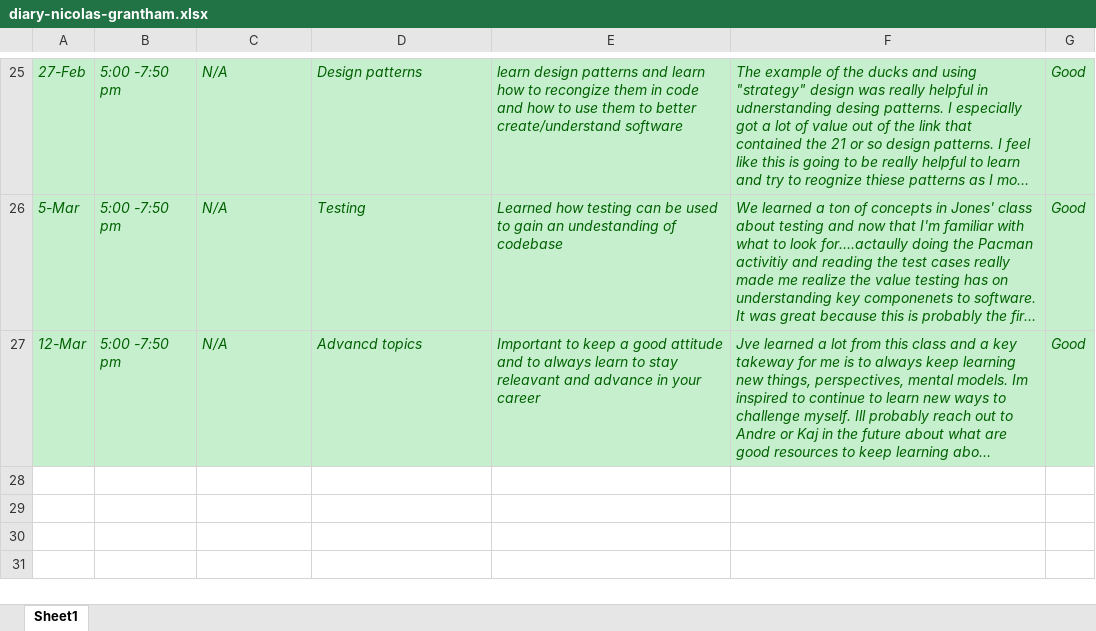
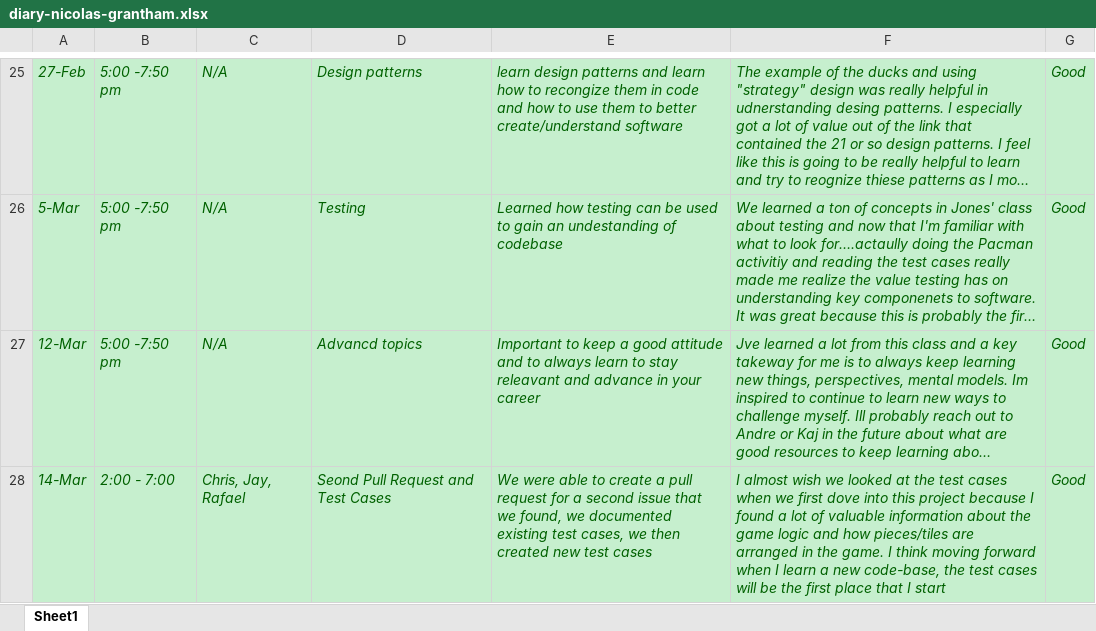
Before and after one commit to zihuaweng/W2020, an Excel workbook: diaries/diary-nicolas-grantham.xlsx, sheet Sheet1, drawn as a sheet; only a part is shown, gaps mark what is left out; long unchanged cells end in …; values as stored, in another font and other column widths than the file's, no borders; the diff names each change by its address in the sheet, - before the commit and + after, or states it on an @@ line.

Commit message:
new diary entry 3-14

```diff
--- a/diaries/diary-nicolas-grantham.xlsx (sheet Sheet1)
+++ b/diaries/diary-nicolas-grantham.xlsx (sheet Sheet1)
+row 28: 14-Mar | 2:00 - 7:00 | Chris, Jay, Rafael | Seond Pull Request and Test Cases | We were able to create a pull request for a second issue that we found, we documented existing test cases, we then created new test cases | I almost wish we looked at the test cases when we first dove into this project because I found a lot of valuable information about the game logic and how pieces/tiles are arranged in the game. I think moving forward when I learn a new code-base, the test cases will be the first place that I start | Good
```
